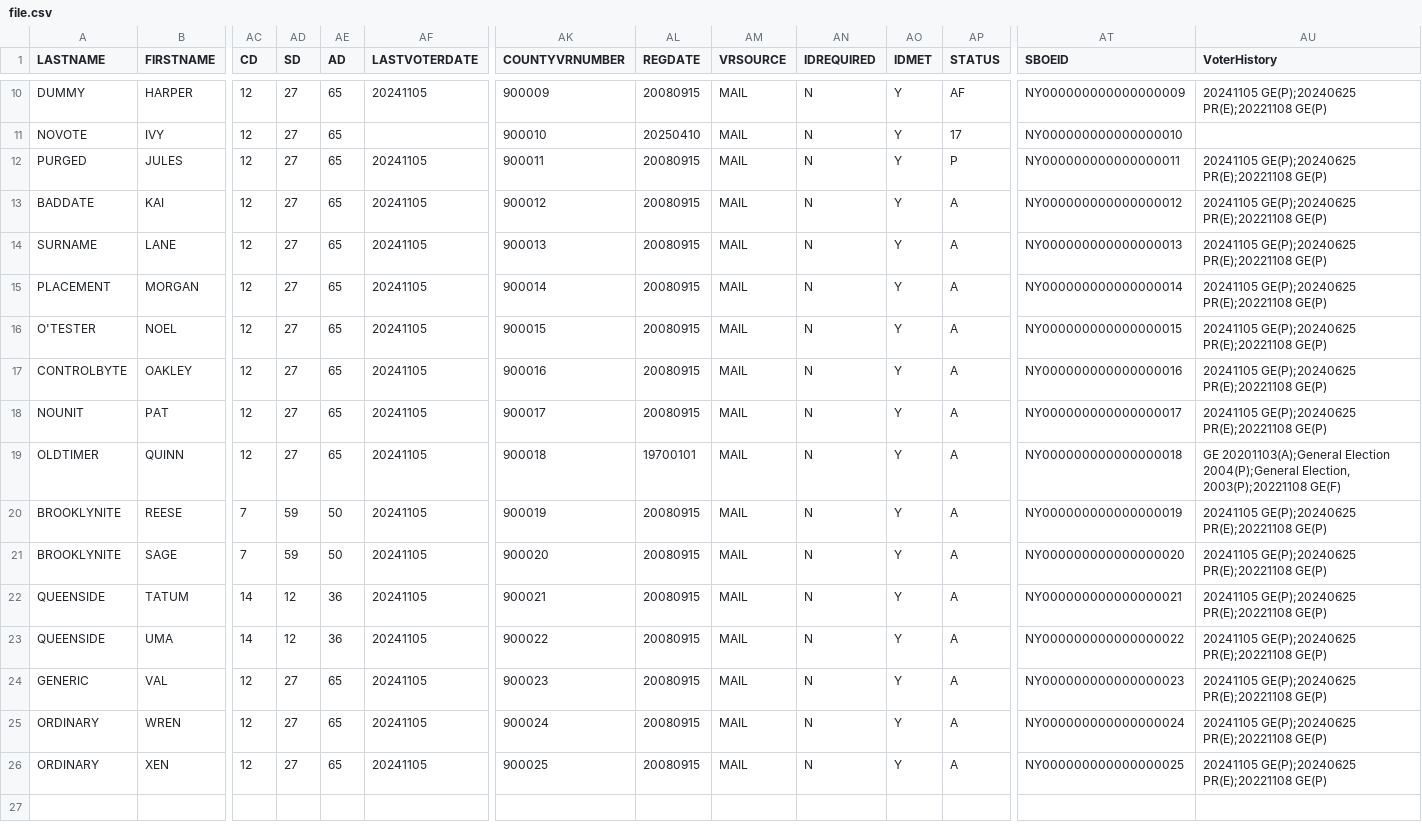
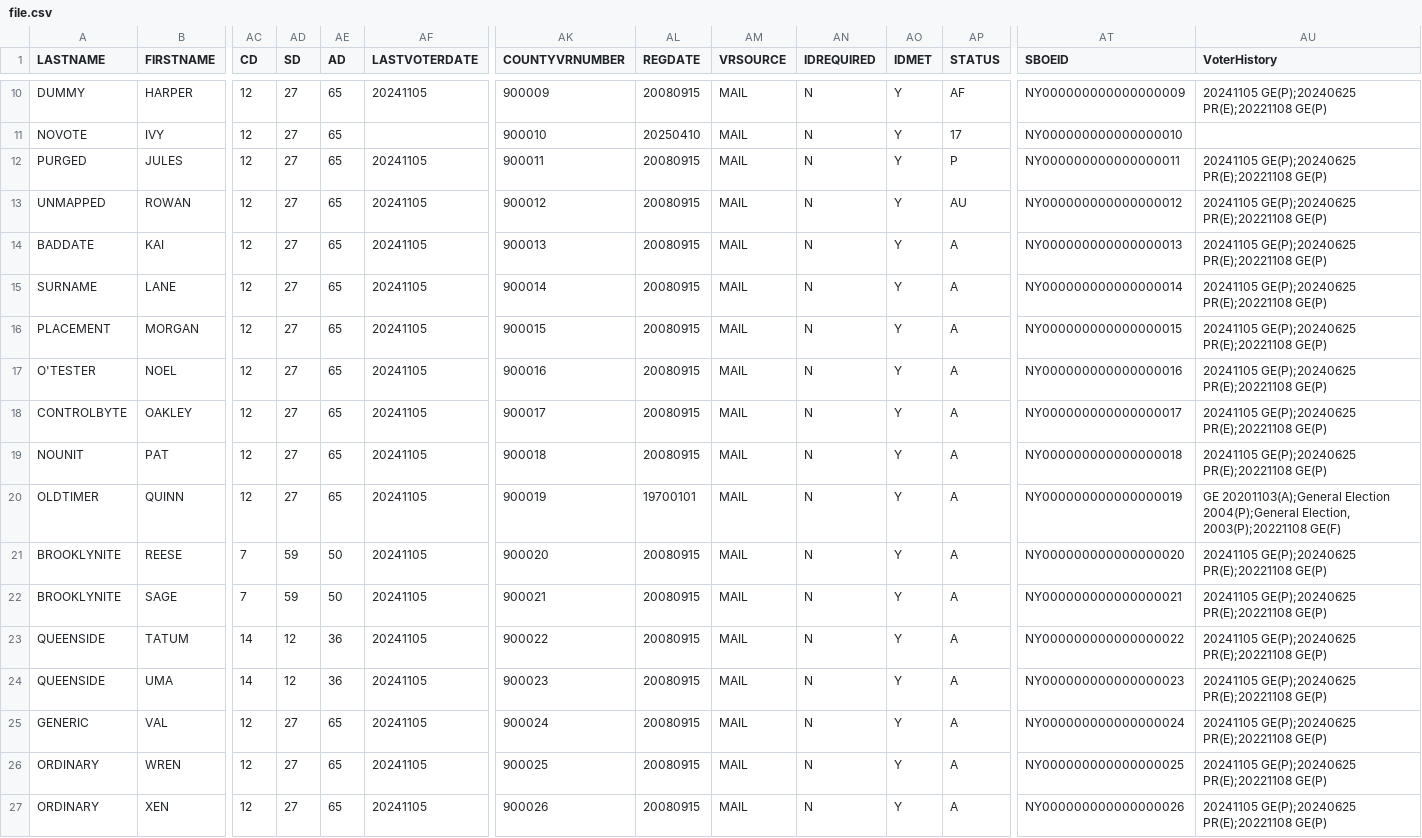
Before and after one commit to turf-tools/turf-tools, a CSV file: apps/data/src/importers/nys_voter_file/sample_data/file.csv, drawn as a sheet; only a part is shown, gaps mark what is left out; addresses are those after the commit; rows hold the shown columns only; the diff names each change by its address in the sheet, - before the commit and + after, or states it on an @@ line.

Commit message:
fix: drop purged NYS voters on read, keep one record per voter, and reject repeated person ids

```diff
--- a/apps/data/src/importers/nys_voter_file/sample_data/file.csv
+++ b/apps/data/src/importers/nys_voter_file/sample_data/file.csv
+row 13: UNMAPPED | ROWAN | 12 | 27 | 65 | 20241105 | 900012 | 20080915 | MAIL | N | Y | AU | NY000000000000000012 | 20241105 GE(P);20240625 PR(E);20221108 GE(P)
-AK14 (COUNTYVRNUMBER): 900012
+AK14 (COUNTYVRNUMBER): 900013
-AT14 (SBOEID): NY000000000000000012
+AT14 (SBOEID): NY000000000000000013
-AK15 (COUNTYVRNUMBER): 900013
+AK15 (COUNTYVRNUMBER): 900014
-AT15 (SBOEID): NY000000000000000013
+AT15 (SBOEID): NY000000000000000014
-AK16 (COUNTYVRNUMBER): 900014
+AK16 (COUNTYVRNUMBER): 900015
-AT16 (SBOEID): NY000000000000000014
+AT16 (SBOEID): NY000000000000000015
-AK17 (COUNTYVRNUMBER): 900015
+AK17 (COUNTYVRNUMBER): 900016
-AT17 (SBOEID): NY000000000000000015
+AT17 (SBOEID): NY000000000000000016
-AK18 (COUNTYVRNUMBER): 900016
+AK18 (COUNTYVRNUMBER): 900017
-AT18 (SBOEID): NY000000000000000016
+AT18 (SBOEID): NY000000000000000017
-AK19 (COUNTYVRNUMBER): 900017
+AK19 (COUNTYVRNUMBER): 900018
-AT19 (SBOEID): NY000000000000000017
+AT19 (SBOEID): NY000000000000000018
-AK20 (COUNTYVRNUMBER): 900018
+AK20 (COUNTYVRNUMBER): 900019
-AT20 (SBOEID): NY000000000000000018
+AT20 (SBOEID): NY000000000000000019
-AK21 (COUNTYVRNUMBER): 900019
+AK21 (COUNTYVRNUMBER): 900020
-AT21 (SBOEID): NY000000000000000019
+AT21 (SBOEID): NY000000000000000020
-AK22 (COUNTYVRNUMBER): 900020
+AK22 (COUNTYVRNUMBER): 900021
-AT22 (SBOEID): NY000000000000000020
+AT22 (SBOEID): NY000000000000000021
-AK23 (COUNTYVRNUMBER): 900021
+AK23 (COUNTYVRNUMBER): 900022
-AT23 (SBOEID): NY000000000000000021
+AT23 (SBOEID): NY000000000000000022
-AK24 (COUNTYVRNUMBER): 900022
+AK24 (COUNTYVRNUMBER): 900023
-AT24 (SBOEID): NY000000000000000022
+AT24 (SBOEID): NY000000000000000023
-AK25 (COUNTYVRNUMBER): 900023
+AK25 (COUNTYVRNUMBER): 900024
-AT25 (SBOEID): NY000000000000000023
+AT25 (SBOEID): NY000000000000000024
-AK26 (COUNTYVRNUMBER): 900024
+AK26 (COUNTYVRNUMBER): 900025
-AT26 (SBOEID): NY000000000000000024
+AT26 (SBOEID): NY000000000000000025
-AK27 (COUNTYVRNUMBER): 900025
+AK27 (COUNTYVRNUMBER): 900026
-AT27 (SBOEID): NY000000000000000025
+AT27 (SBOEID): NY000000000000000026
```
Also changed, not shown: 9 other files.
